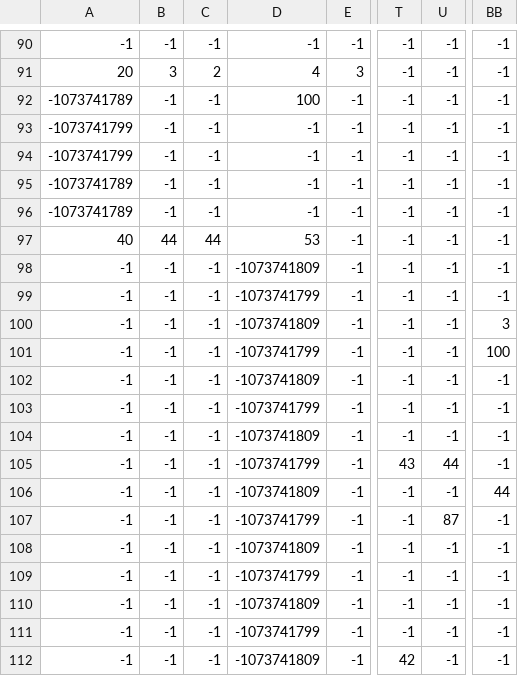
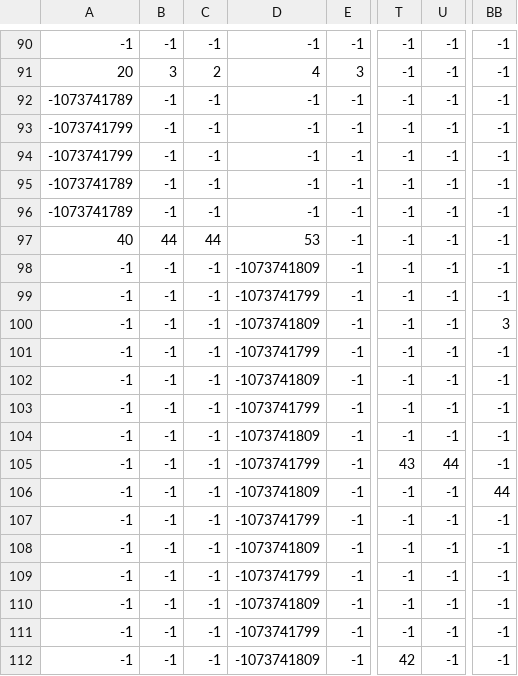
Before and after one commit to insper-classroom/devlife-23-1-projeto-pygame-luigi_ribolla, a CSV file: docs/csv-map/parede.csv, drawn as a sheet; only a part is shown, gaps mark what is left out; the diff names each change by its address in the sheet, - before the commit and + after, or states it on an @@ line.

```diff
--- a/docs/csv-map/parede.csv
+++ b/docs/csv-map/parede.csv
-D92: 100
+D92: -1
-BB101: 100
+BB101: -1
-U107: 87
+U107: -1
```
Also changed, not shown: 7 other files.
